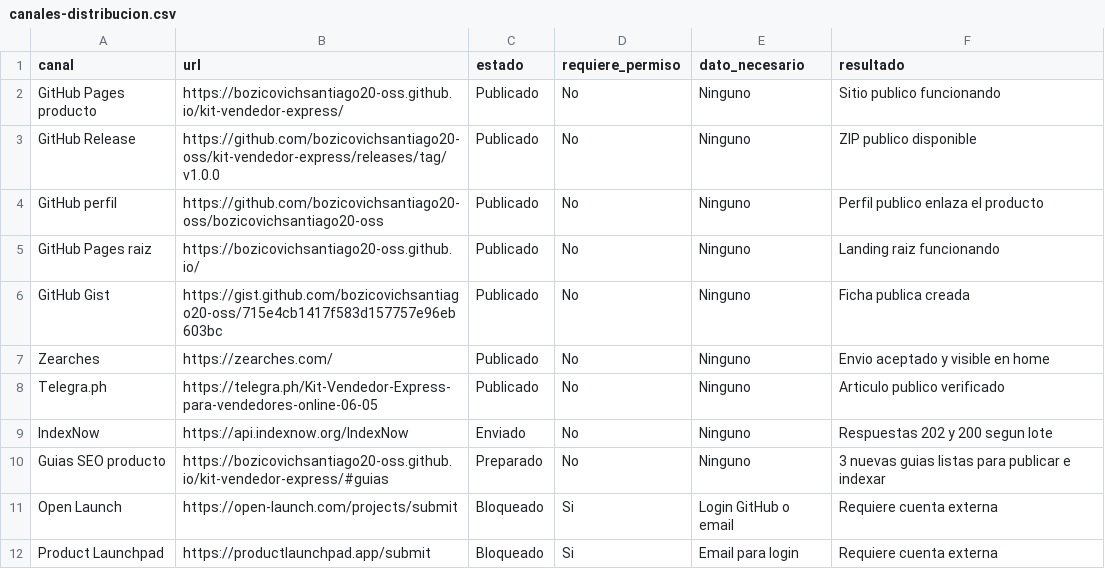
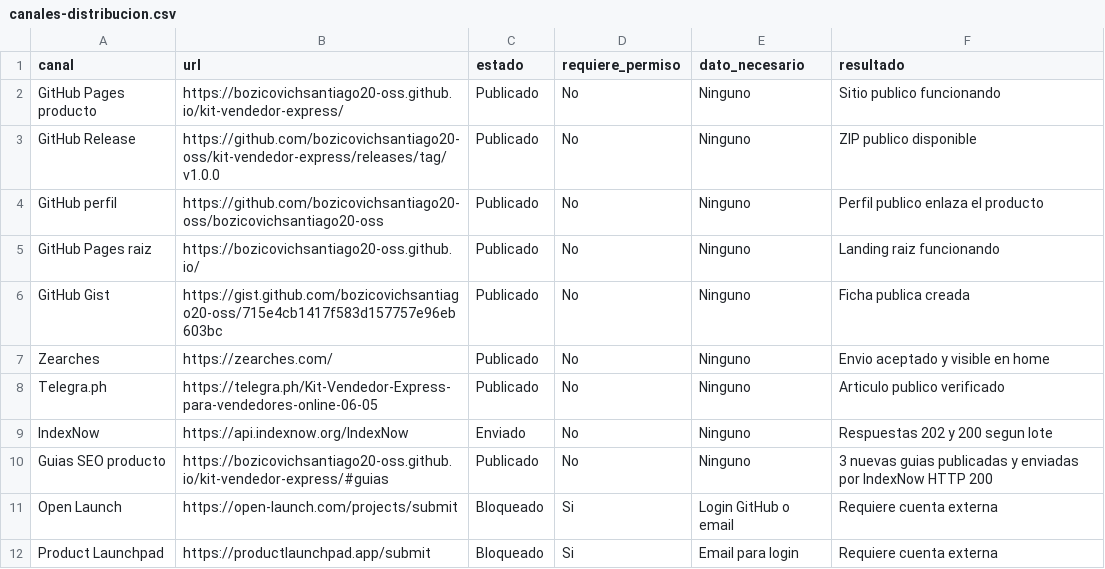
Before and after one commit to bozicovichsantiago20-oss/kit-vendedor-express, a CSV file: operacion/canales-distribucion.csv, drawn as a sheet; only a part is shown.

```diff
--- a/operacion/canales-distribucion.csv
+++ b/operacion/canales-distribucion.csv
@@ -9,3 +9,3 @@ Telegra.ph,https://telegra.ph/Kit-Vendedor-Express-para-vendedores-online-06-05,
 IndexNow,https://api.indexnow.org/IndexNow,Enviado,No,Ninguno,Respuestas 202 y 200 segun lote
-Guias SEO producto,https://bozicovichsantiago20-oss.github.io/kit-vendedor-express/#guias,Preparado,No,Ninguno,3 nuevas guias listas para publicar e indexar
+Guias SEO producto,https://bozicovichsantiago20-oss.github.io/kit-vendedor-express/#guias,Publicado,No,Ninguno,3 nuevas guias publicadas y enviadas por IndexNow HTTP 200
 Open Launch,https://open-launch.com/projects/submit,Bloqueado,Si,Login GitHub o email,Requiere cuenta externa
```
Also changed, not shown: 1 other file.
